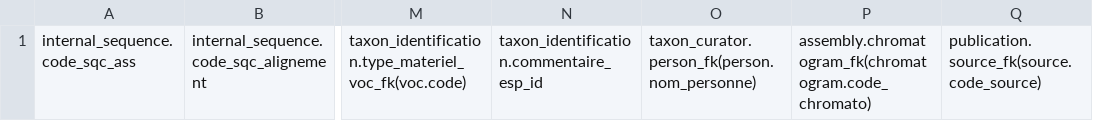
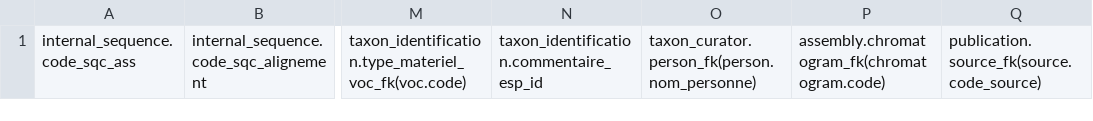
Before and after one commit to GOTIT-DEV/GOTIT, a CSV file: assets/imports/internal_sequence.csv, drawn as a sheet; only a part is shown, gaps mark what is left out; the diff names each change by its address in the sheet, - before the commit and + after, or states it on an @@ line.

```diff
--- a/assets/imports/internal_sequence.csv
+++ b/assets/imports/internal_sequence.csv
-P1: assembly.chromatogram_fk(chromatogram.code_chromato)
+P1: assembly.chromatogram_fk(chromatogram.code)
```
Also changed, not shown: assets/imports/chromatogram.csv, 10 other files.
